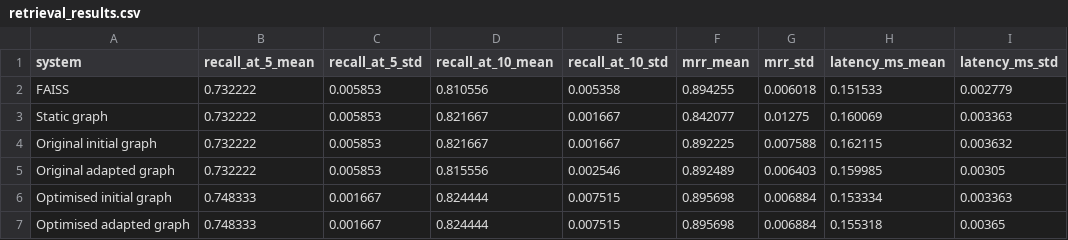
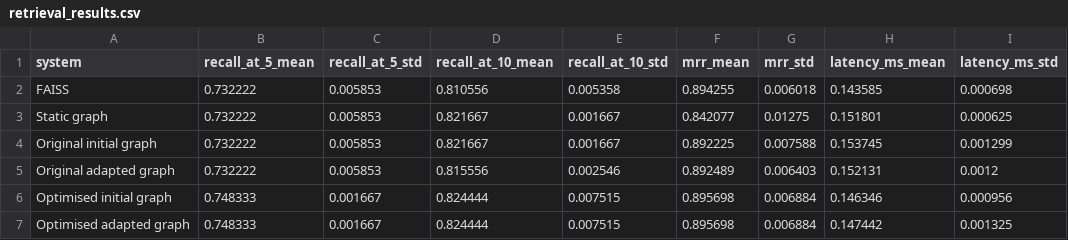
Before and after one commit to elliottfeltham/knowledge-graph-swarm, a CSV file: results/report/retrieval_results.csv, drawn as a sheet.

```diff
--- a/results/report/retrieval_results.csv
+++ b/results/report/retrieval_results.csv
@@ -1,7 +1,7 @@
 system,recall_at_5_mean,recall_at_5_std,recall_at_10_mean,recall_at_10_std,mrr_mean,mrr_std,latency_ms_mean,latency_ms_std
-FAISS,0.732222,0.005853,0.810556,0.005358,0.894255,0.006018,0.151533,0.002779
-Static graph,0.732222,0.005853,0.821667,0.001667,0.842077,0.01275,0.160069,0.003363
-Original initial graph,0.732222,0.005853,0.821667,0.001667,0.892225,0.007588,0.162115,0.003632
-Original adapted graph,0.732222,0.005853,0.815556,0.002546,0.892489,0.006403,0.159985,0.00305
-Optimised initial graph,0.748333,0.001667,0.824444,0.007515,0.895698,0.006884,0.153334,0.003363
-Optimised adapted graph,0.748333,0.001667,0.824444,0.007515,0.895698,0.006884,0.155318,0.00365
+FAISS,0.732222,0.005853,0.810556,0.005358,0.894255,0.006018,0.143585,0.000698
+Static graph,0.732222,0.005853,0.821667,0.001667,0.842077,0.01275,0.151801,0.000625
+Original initial graph,0.732222,0.005853,0.821667,0.001667,0.892225,0.007588,0.153745,0.001299
+Original adapted graph,0.732222,0.005853,0.815556,0.002546,0.892489,0.006403,0.152131,0.0012
+Optimised initial graph,0.748333,0.001667,0.824444,0.007515,0.895698,0.006884,0.146346,0.000956
+Optimised adapted graph,0.748333,0.001667,0.824444,0.007515,0.895698,0.006884,0.147442,0.001325
```
Also changed, not shown: results/report/repeated_adaptation.csv, 4 other files.
